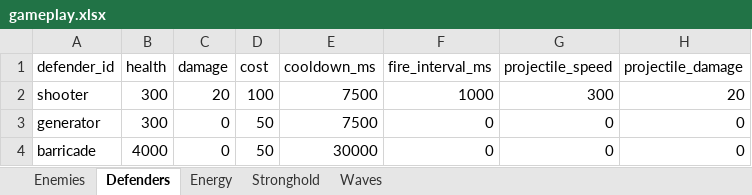
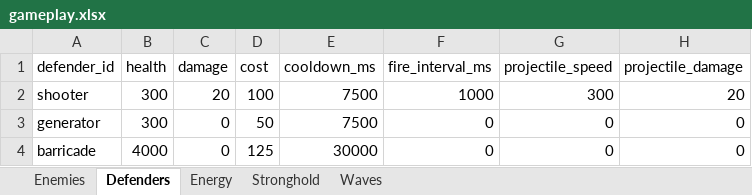
Before and after one commit to MatasZos/Surge, an Excel workbook: config/gameplay.xlsx, sheet Defenders, drawn as a sheet; values as stored, in another font and other column widths than the file's, no borders; the diff names each change by its address in the sheet, - before the commit and + after, or states it on an @@ line.

```diff
--- a/config/gameplay.xlsx (sheet Defenders)
+++ b/config/gameplay.xlsx (sheet Defenders)
-D4 (cost): 50
+D4 (cost): 125
```
Also changed, not shown: 7 other files.
